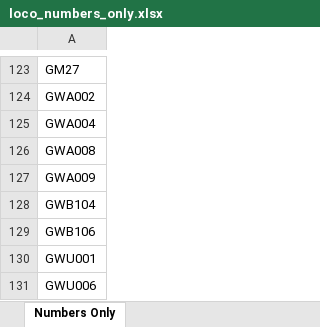
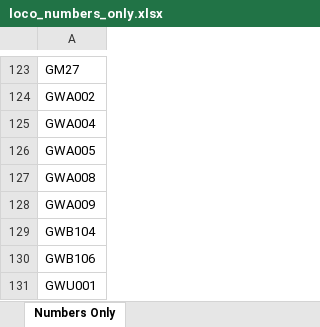
Before and after one commit to grahame21/railops-backend, an Excel workbook: static/downloads/loco_numbers_only.xlsx, sheet Numbers Only, drawn as a sheet; only a part is shown, gaps mark what is left out; the shorter side is filled out with more unchanged rows; values as stored, in another font and other column widths than the file's, no borders; the diff names each change by its address in the sheet, - before the commit and + after, or states it on an @@ line.

```diff
--- a/static/downloads/loco_numbers_only.xlsx (sheet Numbers Only)
+++ b/static/downloads/loco_numbers_only.xlsx (sheet Numbers Only)
+row 126: GWA005
```
Also changed, not shown: static/downloads/loco_database.xlsx, 11 other files.
